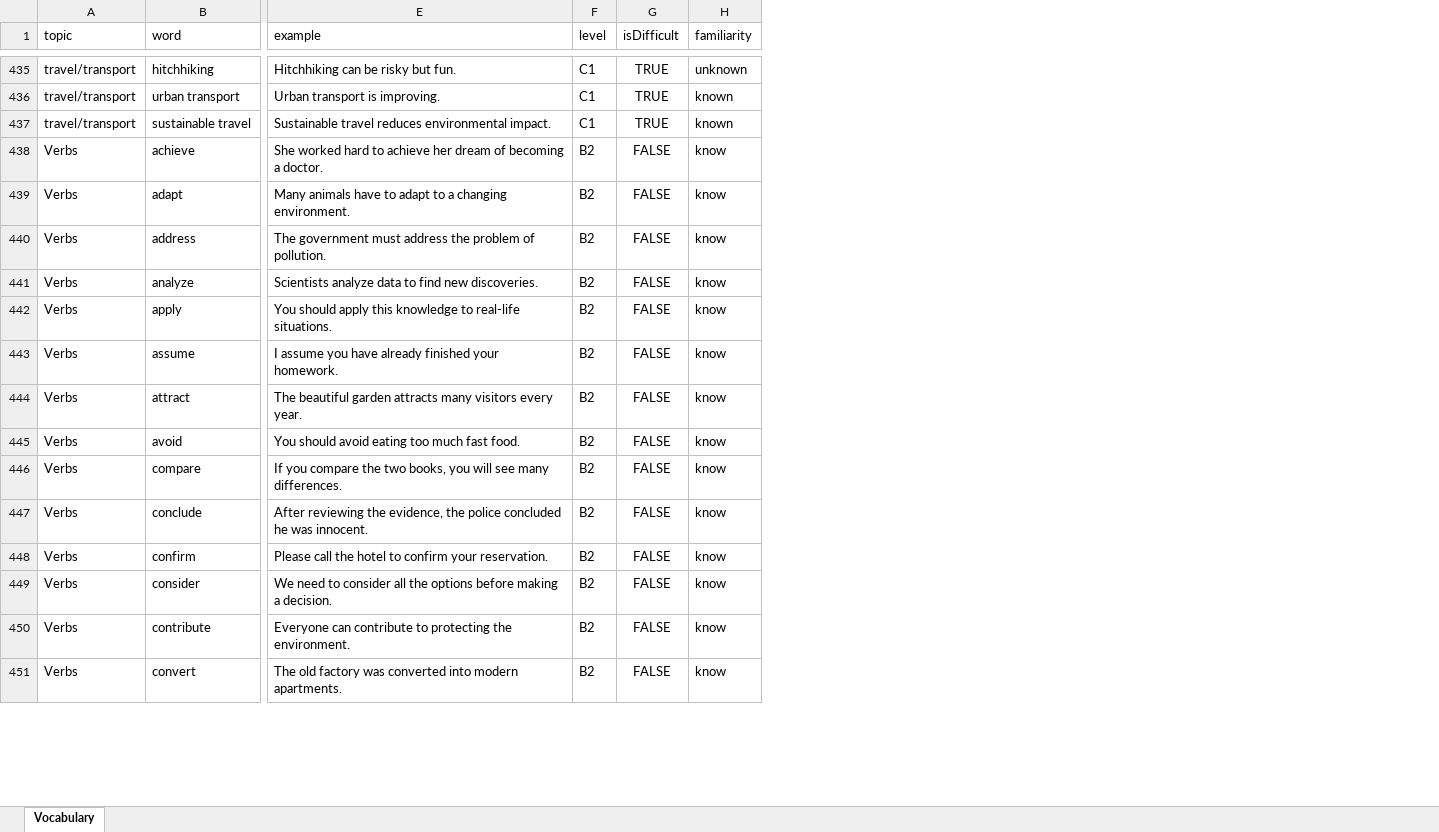
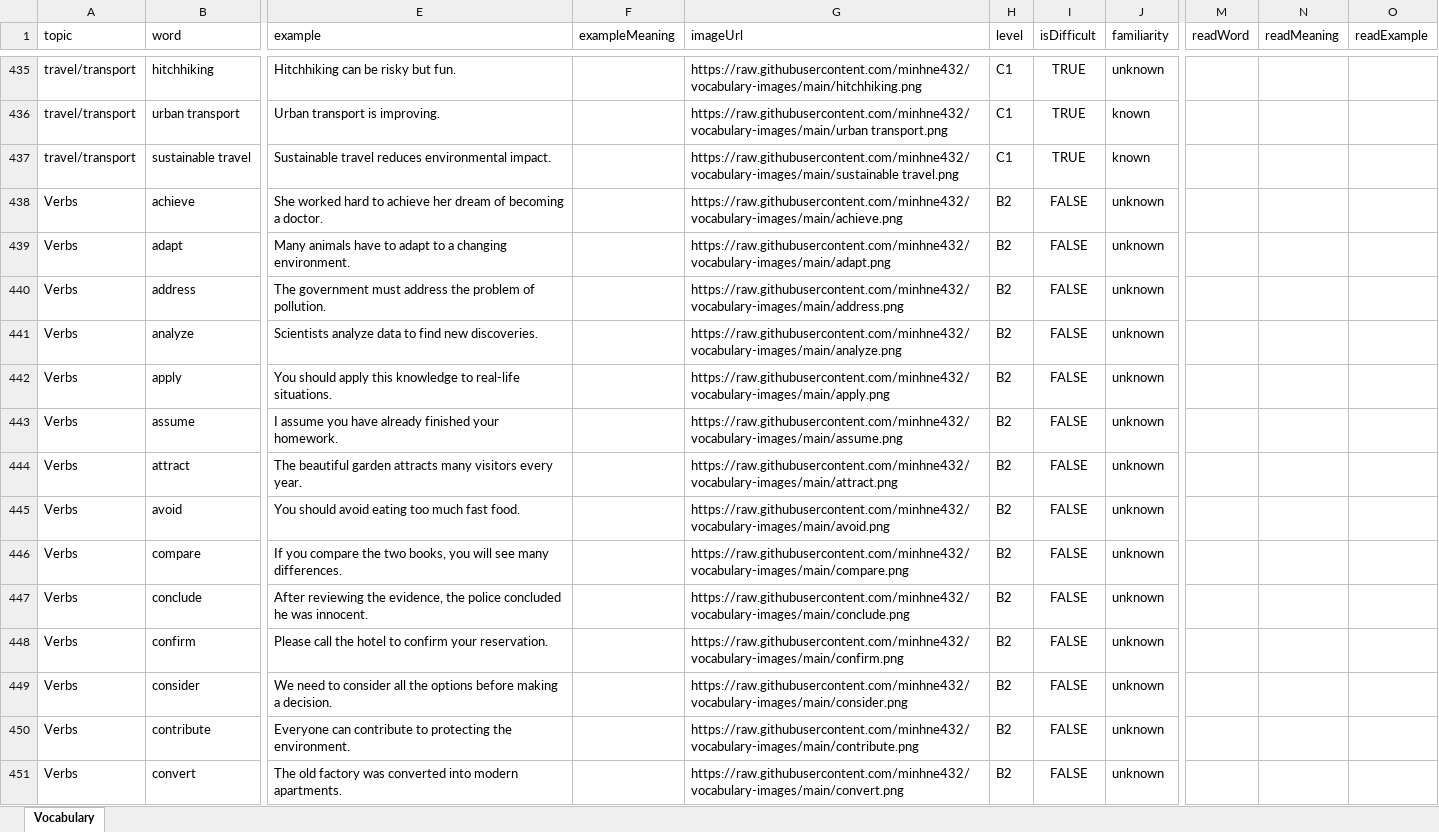
Before and after one commit to minhne432/vob-data, an Excel workbook: vstep_vocabulary.xlsx (was vstep_vocabulary - Copy.xlsx), sheet Vocabulary, drawn as a sheet; only a part is shown, gaps mark what is left out; values as stored, in another font and other column widths than the file's, no borders; table styles not drawn; addresses are those after the commit; the diff covers the shown part only; the diff names each change by its address in the sheet, - before the commit and + after, or states it on an @@ line.

Commit message:
update

```diff
--- a/vstep_vocabulary - Copy.xlsx (sheet Vocabulary)
+++ b/vstep_vocabulary.xlsx (sheet Vocabulary)
+column F (exampleMeaning), empty
+column G (imageUrl), rows 435-451: https://raw.githubusercontent.com/minhne432/vocabulary-images/main/hitchhiking.png | https://raw.githubusercontent.com/minhne432/vocabulary-images/main/urban transport.png | https://raw.githubusercontent.com/minhne432/vocabulary-images/main/sustainable travel.png | https://raw.githubusercontent.com/minhne432/vocabulary-images/main/achieve.png | https://raw.githubusercontent.com/minhne432/vocabulary-images/main/adapt.png | https://raw.githubusercontent.com/minhne432/vocabulary-images/main/address.png | https://raw.githubusercontent.com/minhne432/vocabulary-images/main/analyze.png | https://raw.githubusercontent.com/minhne432/vocabulary-images/main/apply.png | https://raw.githubusercontent.com/minhne432/vocabulary-images/main/assume.png | https://raw.githubusercontent.com/minhne432/vocabulary-images/main/attract.png | https://raw.githubusercontent.com/minhne432/vocabulary-images/main/avoid.png | https://raw.githubusercontent.com/minhne432/vocabulary-images/main/compare.png | https://raw.githubusercontent.com/minhne432/vocabulary-images/main/conclude.png | https://raw.githubusercontent.com/minhne432/vocabulary-images/main/confirm.png | https://raw.githubusercontent.com/minhne432/vocabulary-images/main/consider.png | https://raw.githubusercontent.com/minhne432/vocabulary-images/main/contribute.png | https://raw.githubusercontent.com/minhne432/vocabulary-images/main/convert.png
+column M (readWord), empty
+column N (readMeaning), empty
+column O (readExample), empty
-J438:J451 (familiarity): know
+J438:J451 (familiarity): unknown
```
Also changed, not shown: 126 edited cells elsewhere in this sheet.
